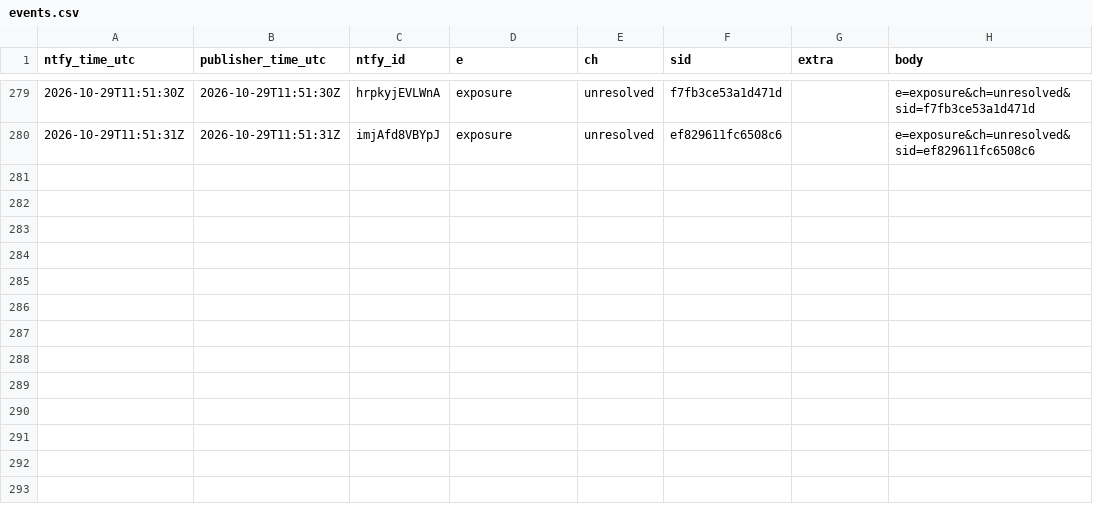
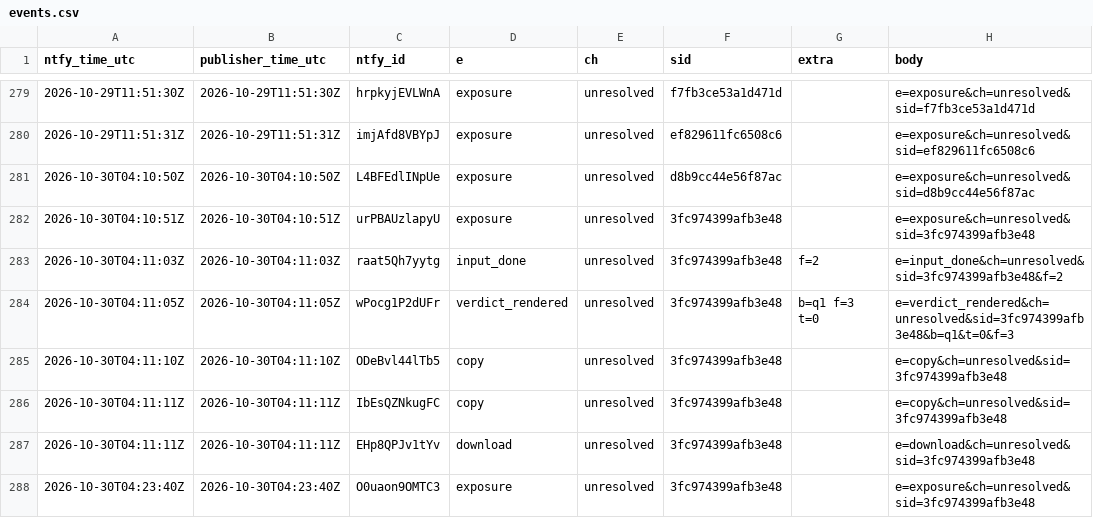
Before and after one commit to zencrypto101/seoul-per-session, a CSV file: data/events.csv, drawn as a sheet; only a part is shown, gaps mark what is left out; the diff names each change by its address in the sheet, - before the commit and + after, or states it on an @@ line.

```diff
--- a/data/events.csv
+++ b/data/events.csv
+row 281: 2026-10-30T04:10:50Z | 2026-10-30T04:10:50Z | L4BFEdlINpUe | exposure | unresolved | d8b9cc44e56f87ac |  | e=exposure&ch=unresolved&sid=d8b9cc44e56f87ac
+row 282: 2026-10-30T04:10:51Z | 2026-10-30T04:10:51Z | urPBAUzlapyU | exposure | unresolved | 3fc974399afb3e48 |  | e=exposure&ch=unresolved&sid=3fc974399afb3e48
+row 283: 2026-10-30T04:11:03Z | 2026-10-30T04:11:03Z | raat5Qh7yytg | input_done | unresolved | 3fc974399afb3e48 | f=2 | e=input_done&ch=unresolved&sid=3fc974399afb3e48&f=2
+row 284: 2026-10-30T04:11:05Z | 2026-10-30T04:11:05Z | wPocg1P2dUFr | verdict_rendered | unresolved | 3fc974399afb3e48 | b=q1 f=3 t=0 | e=verdict_rendered&ch=unresolved&sid=3fc974399afb3e48&b=q1&t=0&f=3
+row 285: 2026-10-30T04:11:10Z | 2026-10-30T04:11:10Z | ODeBvl44lTb5 | copy | unresolved | 3fc974399afb3e48 |  | e=copy&ch=unresolved&sid=3fc974399afb3e48
+row 286: 2026-10-30T04:11:11Z | 2026-10-30T04:11:11Z | IbEsQZNkugFC | copy | unresolved | 3fc974399afb3e48 |  | e=copy&ch=unresolved&sid=3fc974399afb3e48
+row 287: 2026-10-30T04:11:11Z | 2026-10-30T04:11:11Z | EHp8QPJv1tYv | download | unresolved | 3fc974399afb3e48 |  | e=download&ch=unresolved&sid=3fc974399afb3e48
+row 288: 2026-10-30T04:23:40Z | 2026-10-30T04:23:40Z | O0uaon9OMTC3 | exposure | unresolved | 3fc974399afb3e48 |  | e=exposure&ch=unresolved&sid=3fc974399afb3e48
```
Also changed, not shown: 1 other file.
